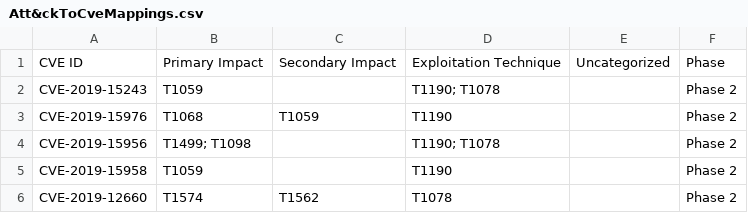
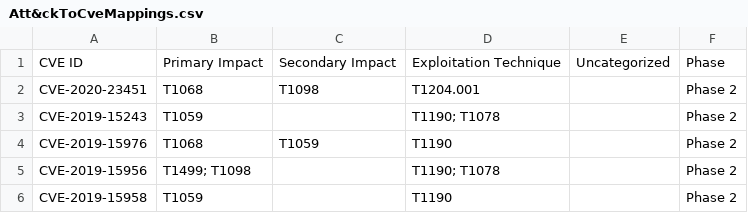
Before and after one commit to center-for-threat-informed-defense/attack_to_cve, a CSV file: Att&ckToCveMappings.csv, drawn as a sheet; only a part is shown; the shorter side is filled out with more unchanged rows.

Commit message:
CVE-2020-23451 - has been added to the list
As a author of added CVE, wanted contributing to this project. So, could you please check and validate the CVE I have appended?

```diff
--- a/Att&ckToCveMappings.csv
+++ b/Att&ckToCveMappings.csv
@@ -1,2 +1,3 @@
 CVE ID,Primary Impact,Secondary Impact,Exploitation Technique,Uncategorized,Phase
+CVE-2020-23451,T1068,T1098,T1204.001,,Phase 2
 CVE-2019-15243,T1059,,T1190; T1078,,Phase 2
```
